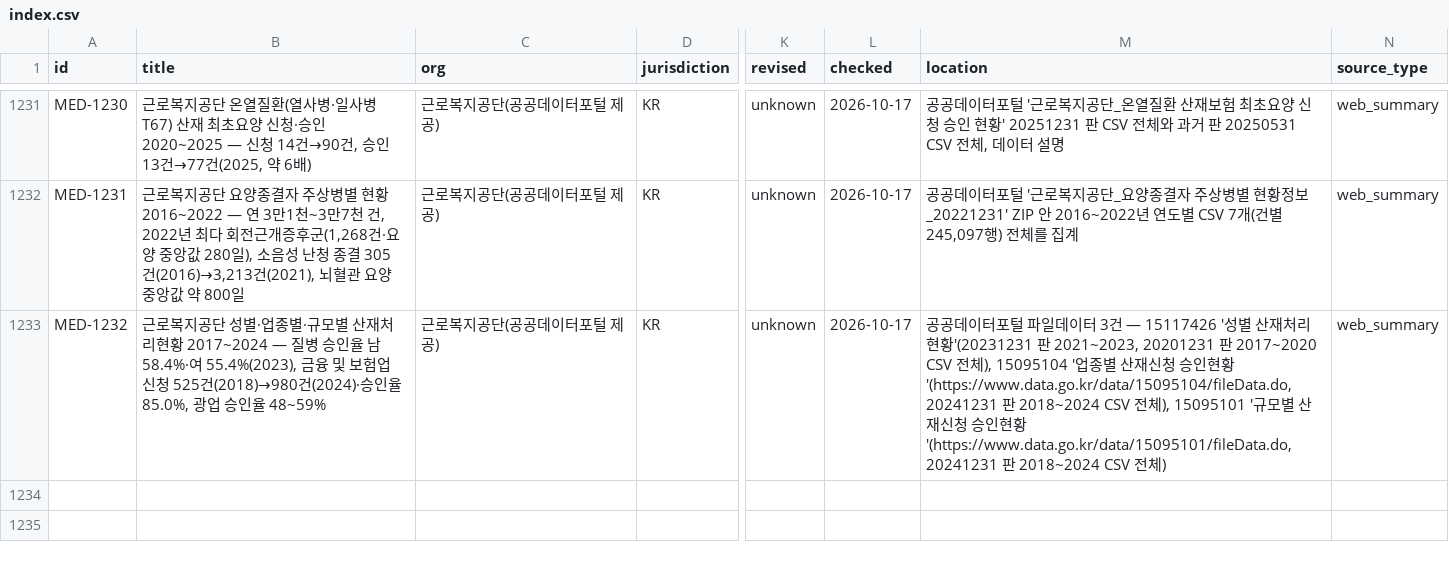
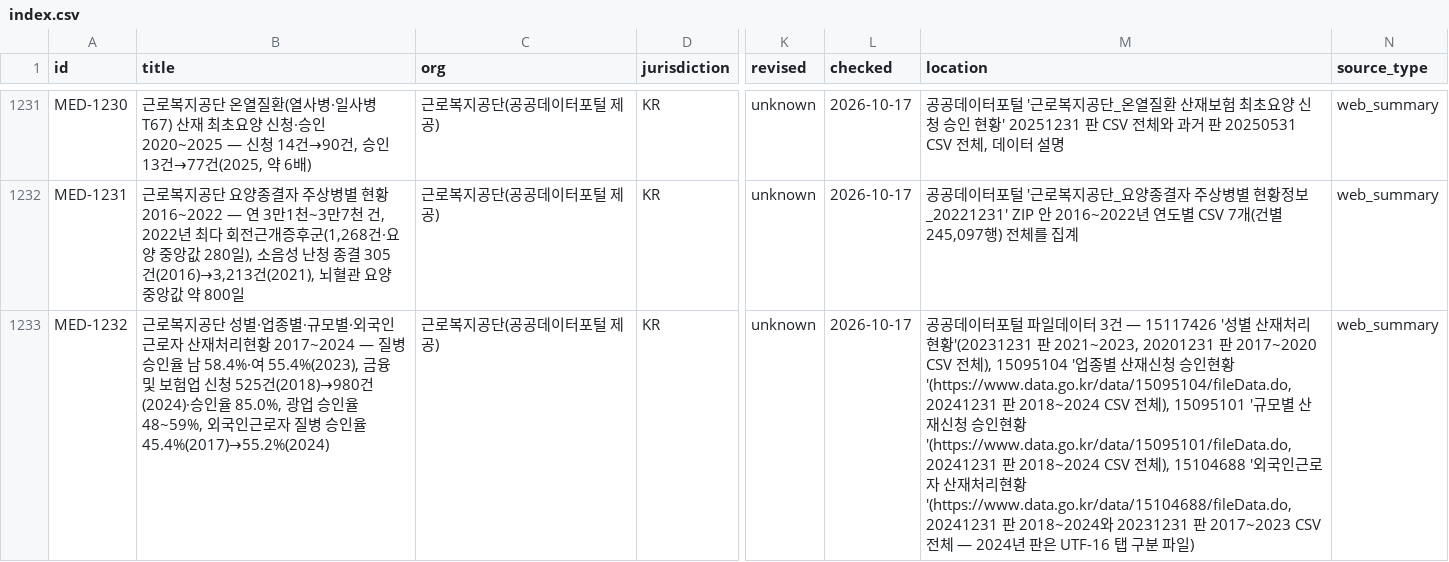
Before and after one commit to rkrjrl-ctrl/claude_drive, a CSV file: medical/index.csv, drawn as a sheet; only a part is shown, gaps mark what is left out; the diff covers the shown part only; the diff names each change by its address in the sheet, - before the commit and + after, or states it on an @@ line.

```diff
--- a/medical/index.csv
+++ b/medical/index.csv
-B1233 (title): …·규모별 산재처리현황 2017~2024 — 질병 승인율 남 58.4%·여 55.4%(2023), 금융 및 보험업 신청 525건(2018)→980건(2024)·승인율 85.0%, 광업 승인율 48~59%
+B1233 (title): …·규모별·외국인근로자 산재처리현황 2017~2024 — 질병 승인율 남 58.4%·여 55.4%(2023), 금융 및 보험업 신청 525건(2018)→980건(2024)·승인율 85.0%, 광업 승인율 48~59%, 외국인근로자 질병 승인율 45.4%(2017)→55.2%(2024)
-M1233 (location): …전체)
+M1233 (location): …전체), 15104688 '외국인근로자 산재처리현황'(https://www.data.go.kr/data/15104688/fileData.do, 20241231 판 2018~2024와 20231231 판 2017~2023 CSV 전체 — 2024년 판은 UTF-16 탭 구분 파일)
```
Also changed, not shown: 1 added row elsewhere in this file, 5 other files.
